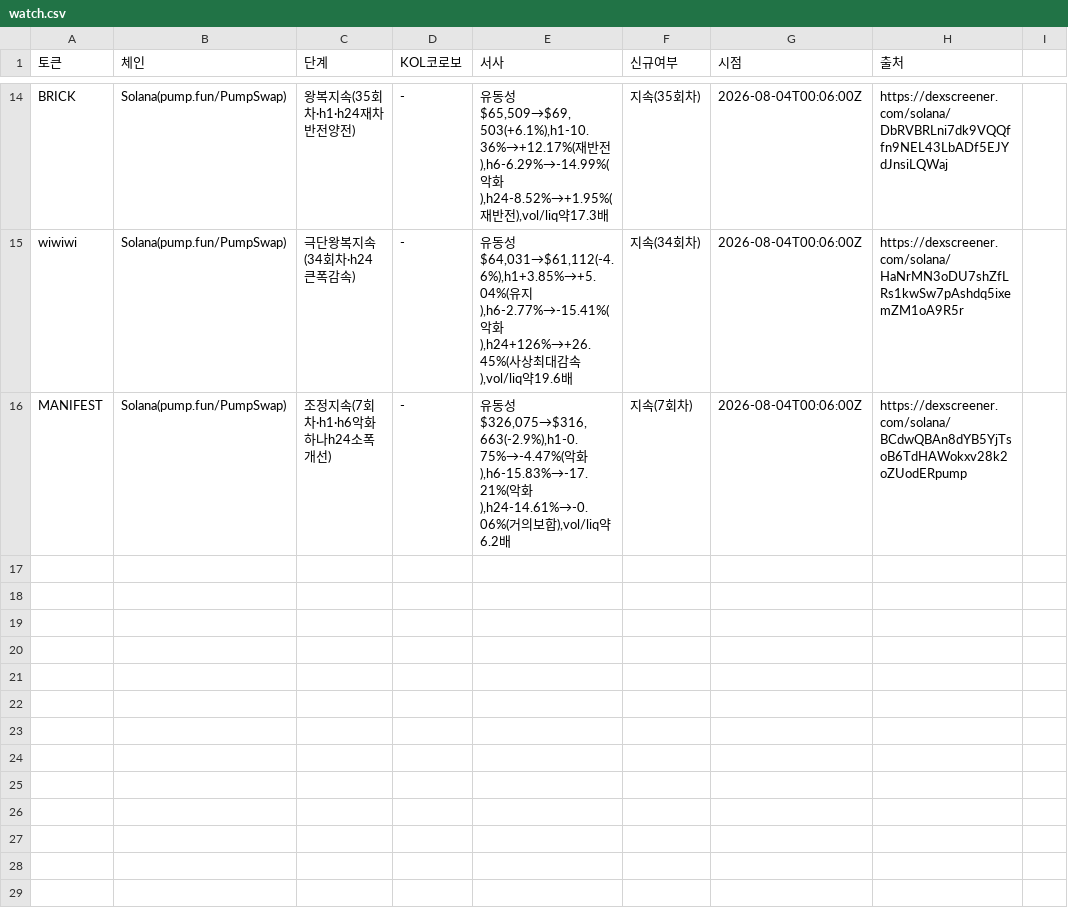
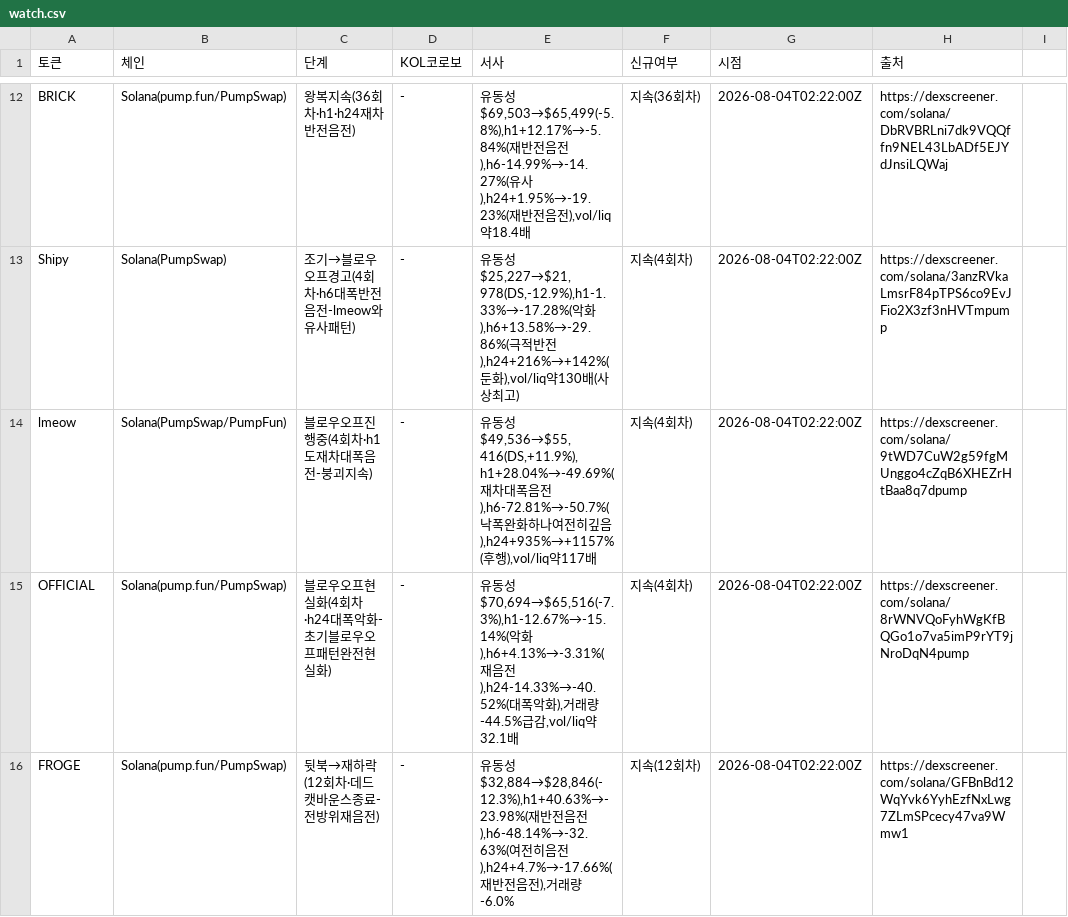
Before and after one commit to HoinKwak/study, a CSV file: research/kol/watch.csv, drawn as a sheet; only a part is shown, gaps mark what is left out; removed rows and columns are numbered as before the commit, all else as after; the diff covers the shown part only; the diff names each change by its address in the sheet, - before the commit and + after, or states it on an @@ line.

```diff
--- a/research/kol/watch.csv
+++ b/research/kol/watch.csv
-C12 (단계): 왕복지속(35회차·h1·h24재차반전양전)
+C12 (단계): 왕복지속(36회차·h1·h24재차반전음전)
-E12 (서사): …동성$65,509→$69,503(+6.1%),h1-10.36%→+12.17%(재반전),h6-6.29%→-14.99%(악화),h24-8.52%→+1.95%(재반전),vol/liq약17.3배
+E12 (서사): …동성$69,503→$65,499(-5.8%),h1+12.17%→-5.84%(재반전음전),h6-14.99%→-14.27%(유사),h24+1.95%→-19.23%(재반전음전),vol/liq약18.4배
-F12 (신규여부): 지속(35회차)
+F12 (신규여부): 지속(36회차)
-G12 (시점): 2026-08-04T00:06:00Z
+G12 (시점): 2026-08-04T02:22:00Z
-row 15: wiwiwi | Solana(pump.fun/PumpSwap) | 극단왕복지속(34회차·h24큰폭감속) | - | 유동성$64,031→$61,112(-4.6%),h1+3.85%→+5.04%(유지),h6-2.77%→-15.41%(악화),h24+126%→+26.45%(사상최대감속),vol/liq약19.6배 | 지속(34회차) | 2026-08-04T00:06:00Z | https://dexscreener.com/solana/HaNrMN3oDU7shZfLRs1kwSw7pAshdq5ixemZM1oA9R5r
+row 13: Shipy | Solana(PumpSwap) | 조기→블로우오프경고(4회차·h6대폭반전음전-lmeow와유사패턴) | - | 유동성$25,227→$21,978(DS,-12.9%),h1-1.33%→-17.28%(악화),h6+13.58%→-29.86%(극적반전),h24+216%→+142%(둔화),vol/liq약130배(사상최고) | 지속(4회차) | 2026-08-04T02:22:00Z | https://dexscreener.com/solana/3anzRVkaLmsrF84pTPS6co9EvJFio2X3zf3nHVTmpump
+row 14: lmeow | Solana(PumpSwap/PumpFun) | 블로우오프진행중(4회차·h1도재차대폭음전-붕괴지속) | - | 유동성$49,536→$55,416(DS,+11.9%),h1+28.04%→-49.69%(재차대폭음전),h6-72.81%→-50.7%(낙폭완화하나여전히깊음),h24+935%→+1157%(후행),vol/liq약117배 | 지속(4회차) | 2026-08-04T02:22:00Z | https://dexscreener.com/solana/9tWD7CuW2g59fgMUnggo4cZqB6XHEZrHtBaa8q7dpump
-A15 (토큰): MANIFEST
+A15 (토큰): OFFICIAL
-C15 (단계): 조정지속(7회차·h1·h6악화하나h24소폭개선)
+C15 (단계): 블로우오프현실화(4회차·h24대폭악화-초기블로우오프패턴완전현실화)
-E15 (서사): …동성$326,075→$316,663(-2.9%),h1-0.75%→-4.47%(악화),h6-15.83%→-17.21%(악화),h24-14.61%→-0.06%(거의보합),vol/liq약6.2배
+E15 (서사): …동성$70,694→$65,516(-7.3%),h1-12.67%→-15.14%(악화),h6+4.13%→-3.31%(재음전),h24-14.33%→-40.52%(대폭악화),거래량-44.5%급감,vol/liq약32.1배
-F15 (신규여부): 지속(7회차)
+F15 (신규여부): 지속(4회차)
-G15 (시점): 2026-08-04T00:06:00Z
+G15 (시점): 2026-08-04T02:22:00Z
-H15 (출처): https://dexscreener.com/solana/BCdwQBAn8dYB5YjTsoB6TdHAWokxv28k2oZUodERpump
+H15 (출처): https://dexscreener.com/solana/8rWNVQoFyhWgKfBQGo1o7va5imP9rYT9jNroDqN4pump
+row 16: FROGE | Solana(pump.fun/PumpSwap) | 뒷북→재하락(12회차·데드캣바운스종료-전방위재음전) | - | 유동성$32,884→$28,846(-12.3%),h1+40.63%→-23.98%(재반전음전),h6-48.14%→-32.63%(여전히음전),h24+4.7%→-17.66%(재반전음전),거래량-6.0% | 지속(12회차) | 2026-08-04T02:22:00Z | https://dexscreener.com/solana/GFBnBd12WqYvk6YyhEzfNxLwg7ZLmSPcecy47va9Wmw1
```
Also changed, not shown: 6 added rows, 8 removed rows and 16 edited cells elsewhere in this file, 2 other files.
